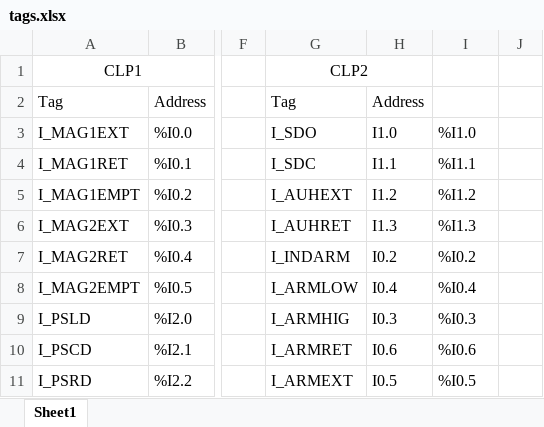
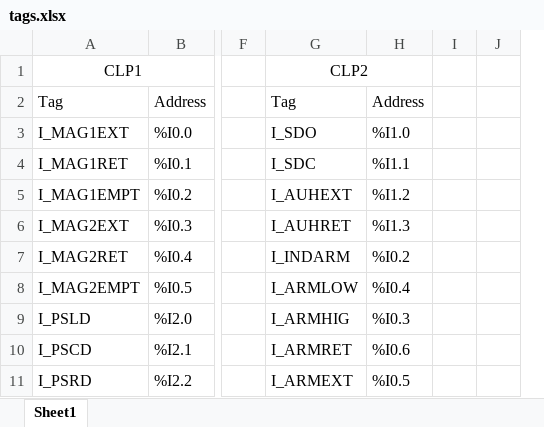
Before and after one commit to Accacio/docsTCC, an Excel workbook: tables/nomenclature/tags.xlsx, sheet Sheet1, drawn as a sheet; only a part is shown, gaps mark what is left out; values as stored, in another font and other column widths than the file's, no borders; removed rows and columns are numbered as before the commit, all else as after; the diff names each change by its address in the sheet, - before the commit and + after, or states it on an @@ line.

Commit message:
Update tags.xlsx

```diff
--- a/tables/nomenclature/tags.xlsx (sheet Sheet1)
+++ b/tables/nomenclature/tags.xlsx (sheet Sheet1)
-column H, rows 2-11: Address | I1.0 | I1.1 | I1.2 | I1.3 | I0.2 | I0.4 | I0.3 | I0.6 | I0.5
+column I, empty
-G1:H1 merged
+G1:H1 merged
-H2: (empty)
+H2: Address
```
